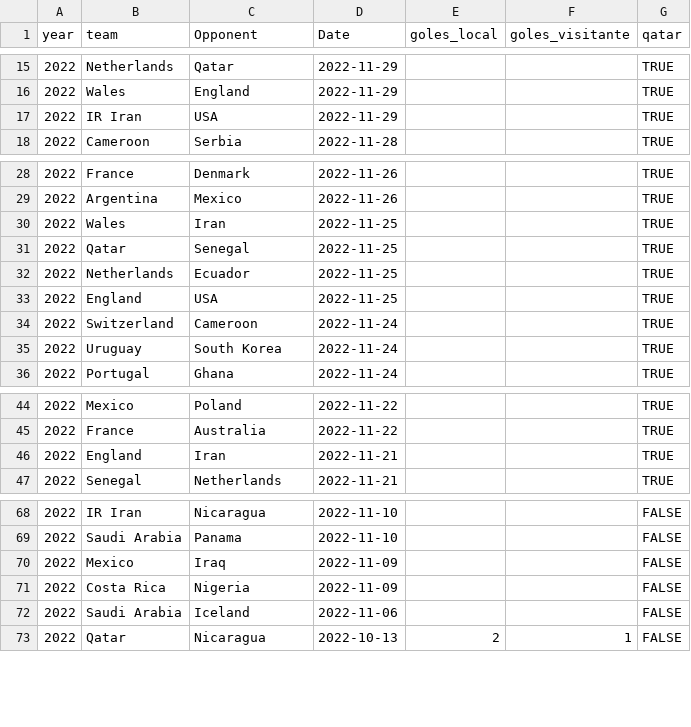
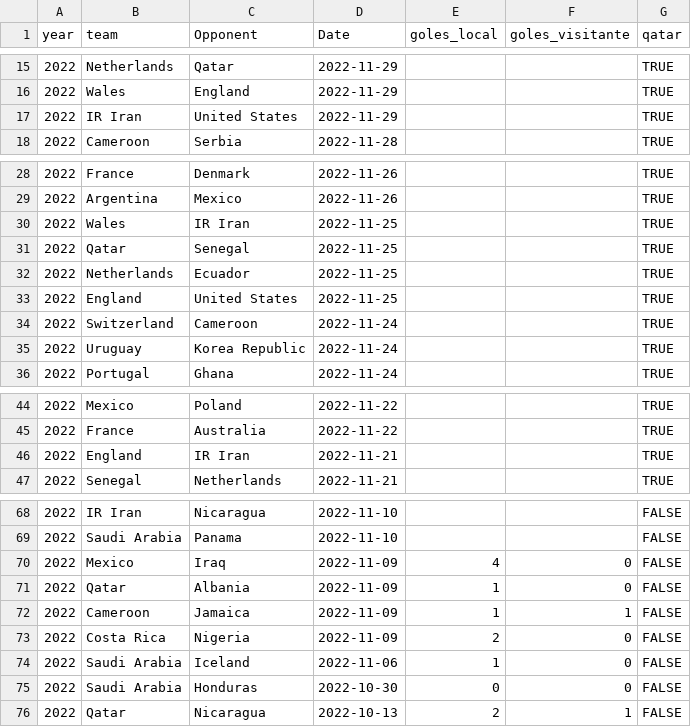
Before and after one commit to araupontones/CariQuiniela, a CSV file: data/3.clean/ind_all_matches.csv, drawn as a sheet; only a part is shown, gaps mark what is left out.

```diff
--- a/data/3.clean/ind_all_matches.csv
+++ b/data/3.clean/ind_all_matches.csv
@@ -16,3 +16,3 @@ year,team,Opponent,Date,goles_local,goles_visitante,qatar
 2022,Wales,England,2022-11-29,,,TRUE
-2022,IR Iran,USA,2022-11-29,,,TRUE
+2022,IR Iran,United States,2022-11-29,,,TRUE
 2022,Cameroon,Serbia,2022-11-28,,,TRUE
@@ -29,8 +29,8 @@ year,team,Opponent,Date,goles_local,goles_visitante,qatar
 2022,Argentina,Mexico,2022-11-26,,,TRUE
-2022,Wales,Iran,2022-11-25,,,TRUE
+2022,Wales,IR Iran,2022-11-25,,,TRUE
 2022,Qatar,Senegal,2022-11-25,,,TRUE
 2022,Netherlands,Ecuador,2022-11-25,,,TRUE
-2022,England,USA,2022-11-25,,,TRUE
+2022,England,United States,2022-11-25,,,TRUE
 2022,Switzerland,Cameroon,2022-11-24,,,TRUE
-2022,Uruguay,South Korea,2022-11-24,,,TRUE
+2022,Uruguay,Korea Republic,2022-11-24,,,TRUE
 2022,Portugal,Ghana,2022-11-24,,,TRUE
@@ -45,3 +45,3 @@ year,team,Opponent,Date,goles_local,goles_visitante,qatar
 2022,France,Australia,2022-11-22,,,TRUE
-2022,England,Iran,2022-11-21,,,TRUE
+2022,England,IR Iran,2022-11-21,,,TRUE
 2022,Senegal,Netherlands,2022-11-21,,,TRUE
@@ -69,5 +69,8 @@ year,team,Opponent,Date,goles_local,goles_visitante,qatar
 2022,Saudi Arabia,Panama,2022-11-10,,,FALSE
-2022,Mexico,Iraq,2022-11-09,,,FALSE
-2022,Costa Rica,Nigeria,2022-11-09,,,FALSE
-2022,Saudi Arabia,Iceland,2022-11-06,,,FALSE
+2022,Mexico,Iraq,2022-11-09,4,0,FALSE
+2022,Qatar,Albania,2022-11-09,1,0,FALSE
+2022,Cameroon,Jamaica,2022-11-09,1,1,FALSE
+2022,Costa Rica,Nigeria,2022-11-09,2,0,FALSE
+2022,Saudi Arabia,Iceland,2022-11-06,1,0,FALSE
+2022,Saudi Arabia,Honduras,2022-10-30,0,0,FALSE
 2022,Qatar,Nicaragua,2022-10-13,2,1,FALSE
```
Also changed, not shown: data/3.clean/ind_ods_winner.csv, data/3.clean/ind_teams_year.csv.
